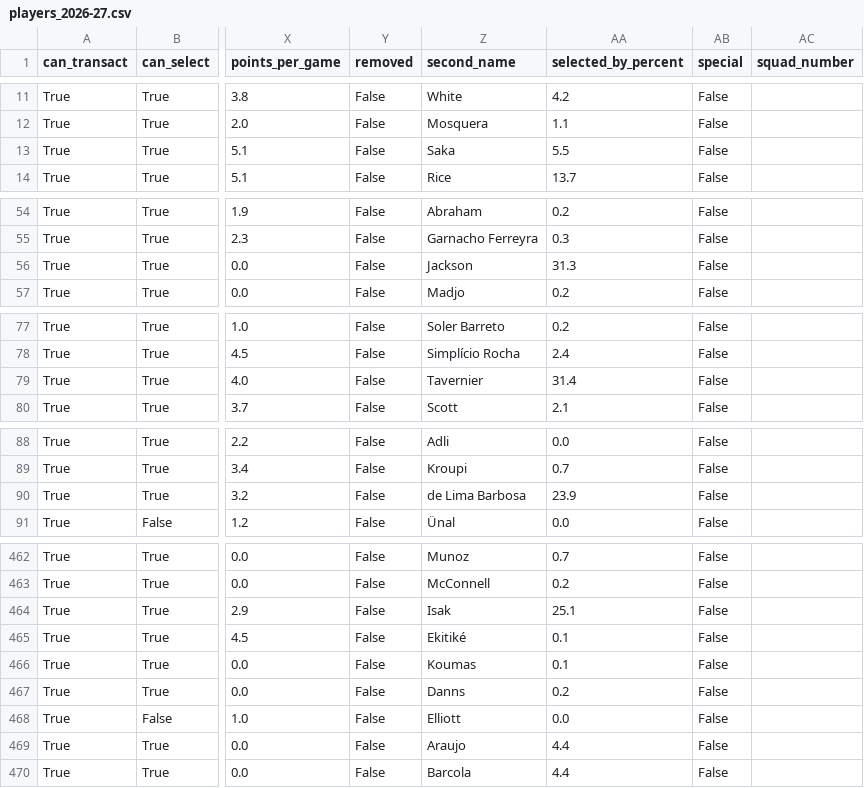
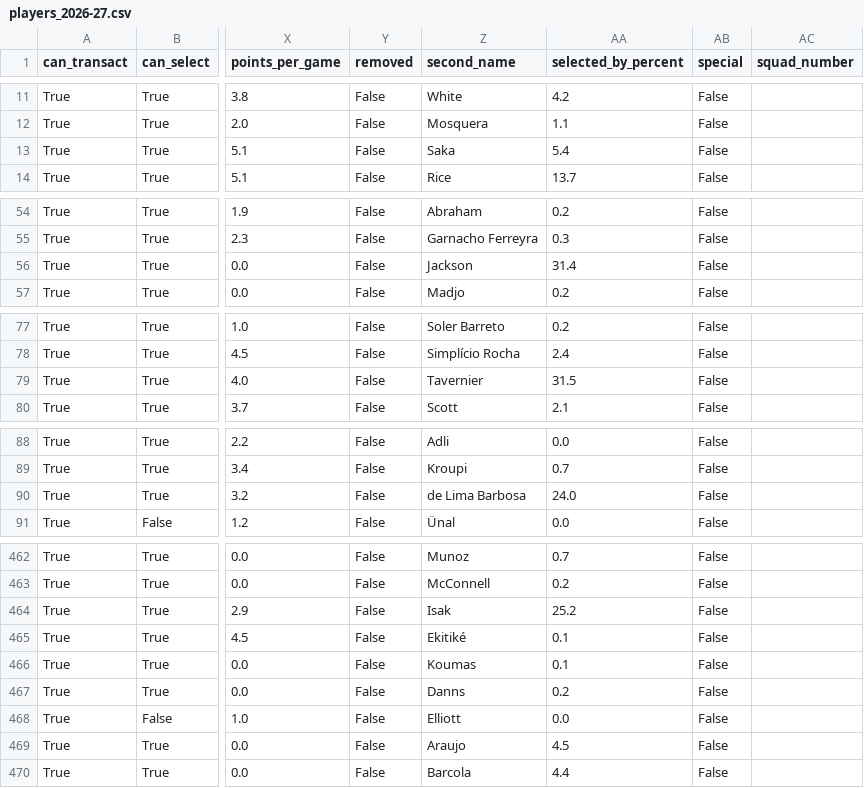
Before and after one commit to villajono/fpl-2026-27, a CSV file: data/raw/players_2026-27.csv, drawn as a sheet; only a part is shown, gaps mark what is left out; the diff covers the shown part only; the diff names each change by its address in the sheet, - before the commit and + after, or states it on an @@ line.

```diff
--- a/data/raw/players_2026-27.csv
+++ b/data/raw/players_2026-27.csv
-AA13 (selected_by_percent): 5.5
+AA13 (selected_by_percent): 5.4
-AA56 (selected_by_percent): 31.3
+AA56 (selected_by_percent): 31.4
-AA79 (selected_by_percent): 31.4
+AA79 (selected_by_percent): 31.5
-AA90 (selected_by_percent): 23.9
+AA90 (selected_by_percent): 24.0
-AA464 (selected_by_percent): 25.1
+AA464 (selected_by_percent): 25.2
-AA469 (selected_by_percent): 4.4
+AA469 (selected_by_percent): 4.5
```
Also changed, not shown: 27 edited cells elsewhere in this file, 4 other files.
